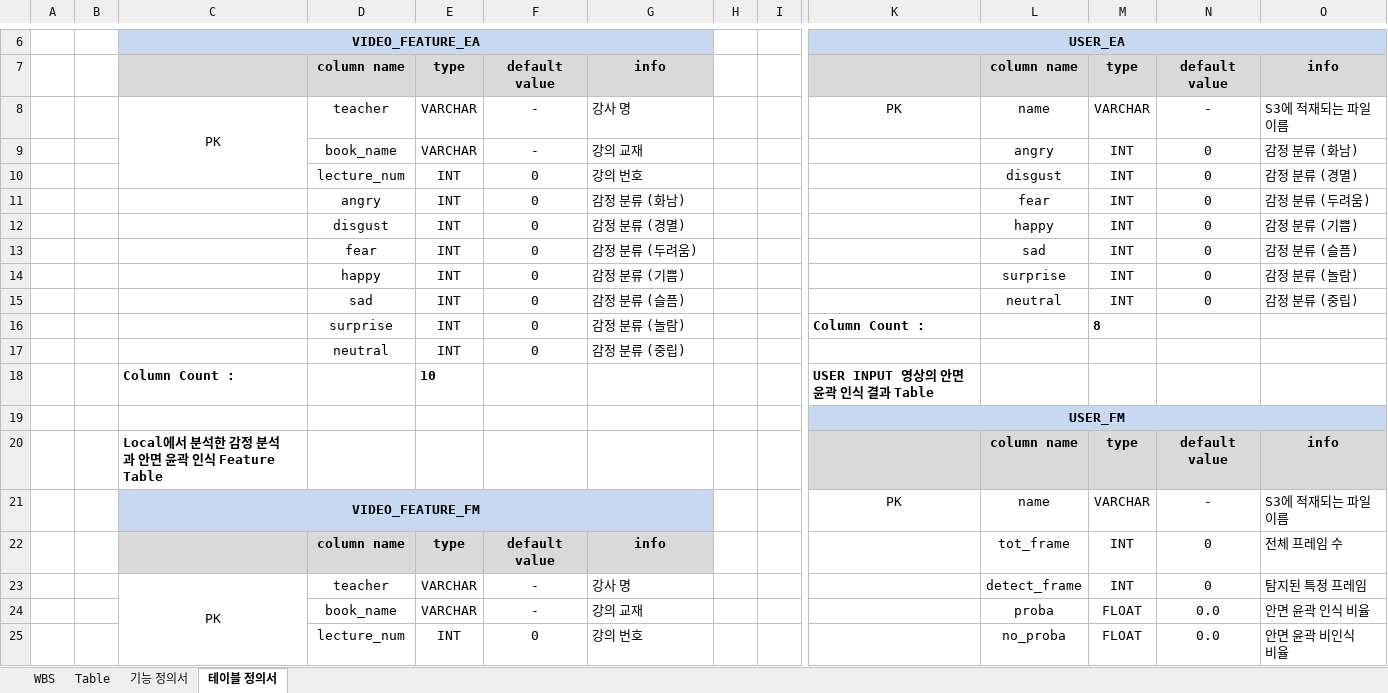
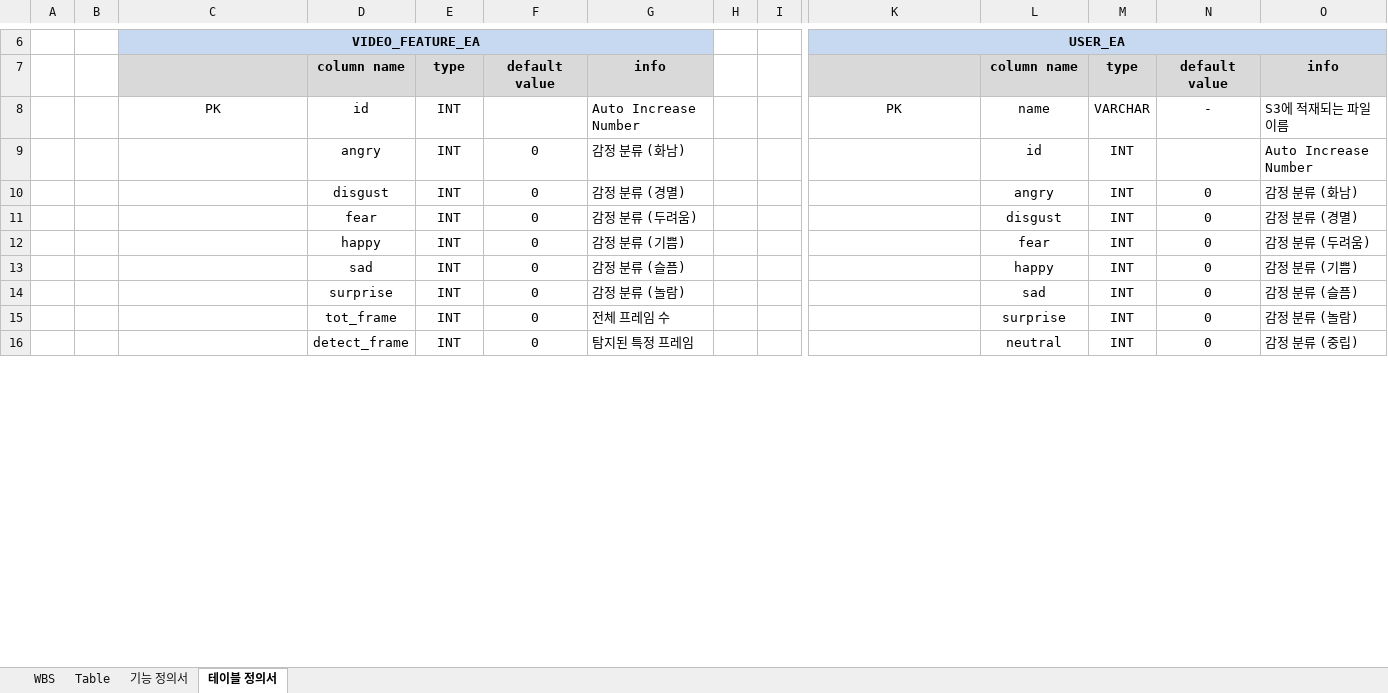
Before and after one commit to lhshs/Genia, an Excel workbook: Final_pjt2/WBS.xlsx, sheet 테이블 정의서, drawn as a sheet; only a part is shown, gaps mark what is left out; values as stored, in another font and other column widths than the file's, no borders; removed rows and columns are numbered as before the commit, all else as after; rows hold the shown columns only; the diff covers the shown part only; the diff names each change by its address in the sheet, - before the commit and + after, or states it on an @@ line.

```diff
--- a/Final_pjt2/WBS.xlsx (sheet 테이블 정의서)
+++ b/Final_pjt2/WBS.xlsx (sheet 테이블 정의서)
-C8:C10 merged
-D8: teacher
+D8: id
-E8: VARCHAR
+E8: INT
-F8: -
+F8: (empty)
-G8: 강사 명
+G8: Auto Increase Number
+row 9:  |  |  | angry | INT | 0 | 감정 분류 (화남) |  |  |  | id | INT |  | Auto Increase Number
-D10: book_name
+D10: disgust
-E10: VARCHAR
+E10: INT
-F10: -
+F10: 0
-G10: 강의 교재
+G10: 감정 분류 (경멸)
-D11: lecture_num
+D11: fear
-G11: 강의 번호
+G11: 감정 분류 (두려움)
-D12: angry
+D12: happy
-G12: 감정 분류 (화남)
+G12: 감정 분류 (기쁨)
-D13: disgust
+D13: sad
-G13: 감정 분류 (경멸)
+G13: 감정 분류 (슬픔)
-D14: fear
+D14: surprise
-G14: 감정 분류 (두려움)
+G14: 감정 분류 (놀람)
-D15: happy
+D15: tot_frame
-G15: 감정 분류 (기쁨)
+G15: 전체 프레임 수
-D16: sad
+D16: detect_frame
-G16: 감정 분류 (슬픔)
+G16: 탐지된 특정 프레임
-row 16:  |  |  | surprise | INT | 0 | 감정 분류 (놀람) |  |  | Column Count : |  | 8
-row 17:  |  |  | neutral | INT | 0 | 감정 분류 (중립)
-row 18:  |  | Column Count : |  | 10 |  |  |  |  | USER INPUT 영상의 안면 윤곽 인식 결과 Table
-row 19:  |  |  |  |  |  |  |  |  | USER_FM
-row 20:  |  | Local에서 분석한 감정 분석과 안면 윤곽 인식 Feature Table |  |  |  |  |  |  |  | column name | type | default value | info
-row 21:  |  | VIDEO_FEATURE_FM |  |  |  |  |  |  | PK | name | VARCHAR | - | S3에 적재되는 파일 이름
-row 22:  |  |  | column name | type | default value | info |  |  |  | tot_frame | INT | 0 | 전체 프레임 수
-row 23:  |  | PK | teacher | VARCHAR | - | 강사 명 |  |  |  | detect_frame | INT | 0 | 탐지된 특정 프레임
-row 24:  |  |  | book_name | VARCHAR | - | 강의 교재 |  |  |  | proba | FLOAT | 0.0 | 안면 윤곽 인식 비율
-row 25:  |  |  | lecture_num | INT | 0 | 강의 번호 |  |  |  | no_proba | FLOAT | 0.0 | 안면 윤곽 비인식 비율
```
Also changed, not shown: 18 added rows, 14 removed rows, 98 edited cells, cell formats and merged cells elsewhere in this sheet, sheet WBS, sheet Table, 6 other files.
